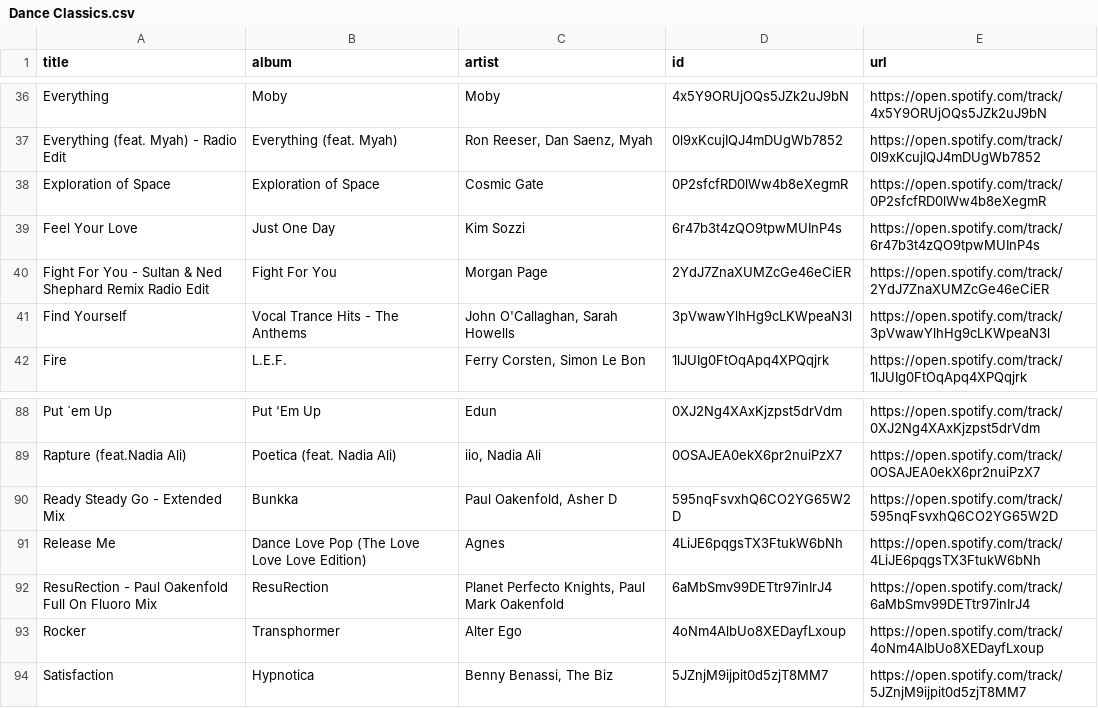
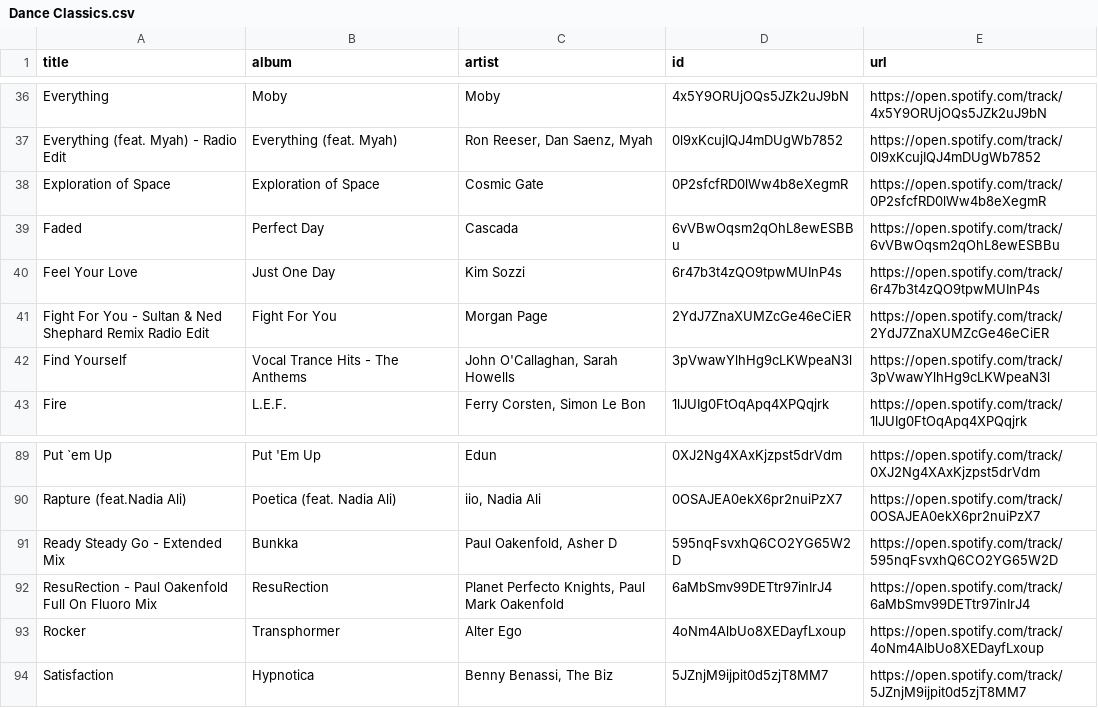
Before and after one commit to unex/dews_beats, a CSV file: playlists/Dance Classics.csv, drawn as a sheet; only a part is shown, gaps mark what is left out; removed rows and columns are numbered as before the commit, all else as after; the diff names each change by its address in the sheet, - before the commit and + after, or states it on an @@ line.

```diff
--- a/playlists/Dance Classics.csv
+++ b/playlists/Dance Classics.csv
+row 39: Faded | Perfect Day | Cascada | 6vVBwOqsm2qOhL8ewESBBu | https://open.spotify.com/track/6vVBwOqsm2qOhL8ewESBBu
-row 91: Release Me | Dance Love Pop (The Love Love Love Edition) | Agnes | 4LiJE6pqgsTX3FtukW6bNh | https://open.spotify.com/track/4LiJE6pqgsTX3FtukW6bNh
```
Also changed, not shown: playlists/Chill Tracks.csv, playlists/My Shazam Tracks.csv, 4 other files.
